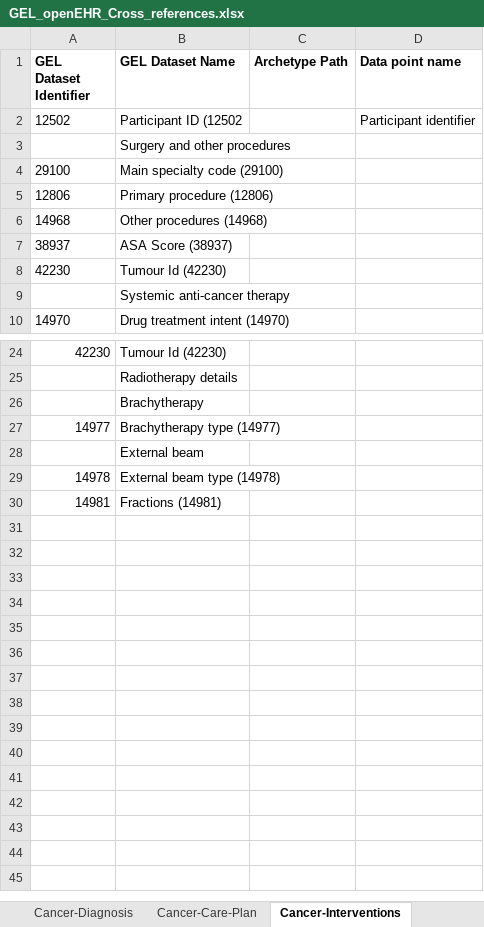
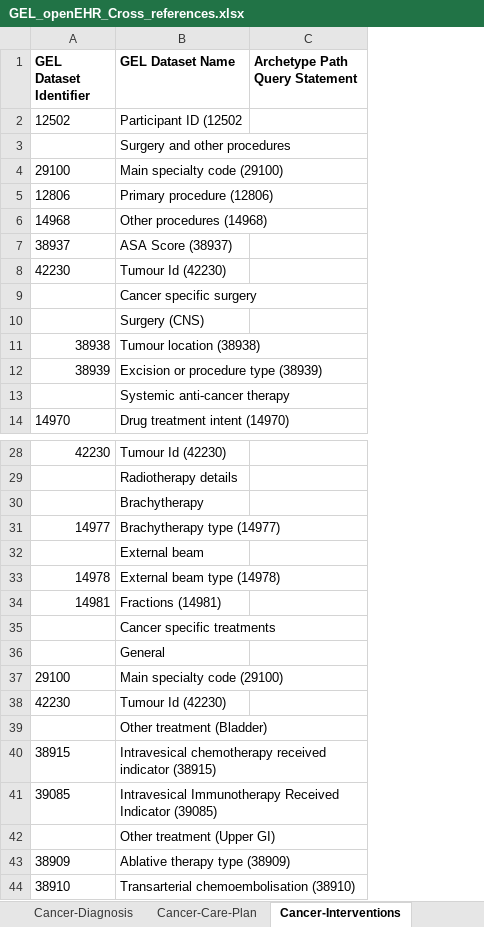
Before and after one commit to freshehrteam/GEL, an Excel workbook: docs/rare diseases/GEL_openEHR_Cross_references.xlsx, sheet Cancer-Interventions, drawn as a sheet; only a part is shown, gaps mark what is left out; values as stored, in another font and other column widths than the file's, no borders; removed rows and columns are numbered as before the commit, all else as after; the diff names each change by its address in the sheet, - before the commit and + after, or states it on an @@ line.

Commit message:
updated cancer oets and opts, updated cross-reference spreadsheet

```diff
--- a/docs/rare diseases/GEL_openEHR_Cross_references.xlsx (sheet Cancer-Interventions)
+++ b/docs/rare diseases/GEL_openEHR_Cross_references.xlsx (sheet Cancer-Interventions)
-column C (Archetype Path), empty
-column D (Data point name), row 2: Participant identifier
+column C (Archetype Path Query Statement), empty
+row 9:  | Cancer specific surgery
+row 10:  | Surgery (CNS)
+row 11: 38938 | Tumour location (38938)
+row 12: 38939 | Excision or procedure type (38939)
+row 35:  | Cancer specific treatments
+row 36:  | General
+row 37: 29100 | Main specialty code (29100)
+row 38: 42230 | Tumour Id (42230)
+row 39:  | Other treatment (Bladder)
+row 40: 38915 | Intravesical chemotherapy received indicator (38915)
+row 41: 39085 | Intravesical Immunotherapy Received Indicator (39085)
+row 42:  | Other treatment (Upper GI)
+row 43: 38909 | Ablative therapy type (38909)
+row 44: 38910 | Transarterial chemoembolisation (38910)
```
Also changed, not shown: sheet RD-Investigations, sheet Cancer-Investigations, sheet Cancer-Risk-factor, sheet Cancer-Diagnosis, sheet Cancer-Care-Plan, sheet Cancer-Reason-Sample-not-sent, 5 more sheets, 18 other files.
